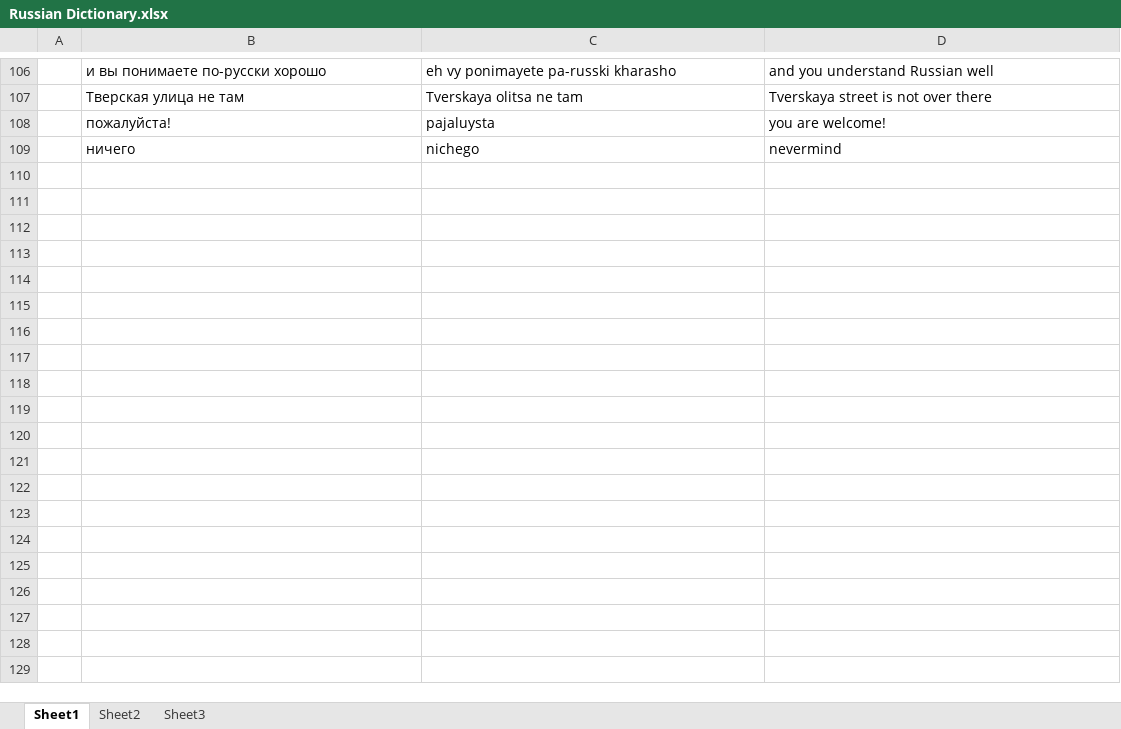
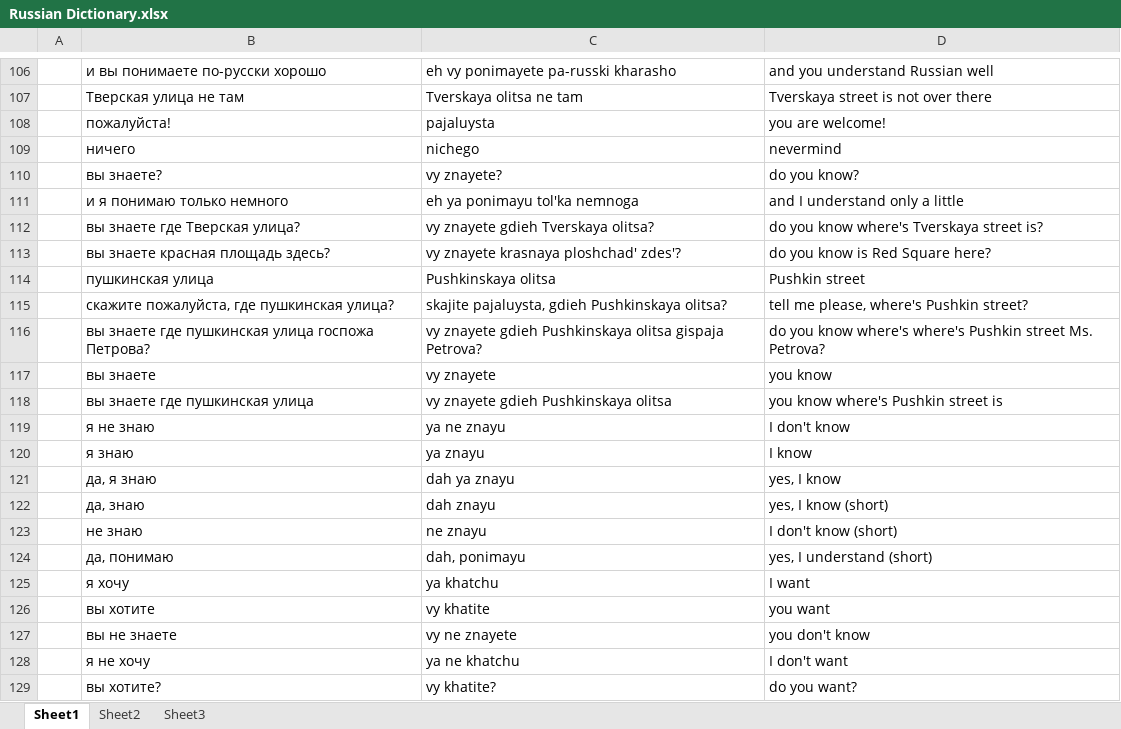
Before and after one commit to amkhal2/russian, an Excel workbook: Russian Dictionary.xlsx, sheet Sheet1, drawn as a sheet; only a part is shown, gaps mark what is left out; values as stored, in another font and other column widths than the file's, no borders; conditional formats not drawn; the diff covers the shown part only; the diff names each change by its address in the sheet, - before the commit and + after, or states it on an @@ line.

```diff
--- a/Russian Dictionary.xlsx (sheet Sheet1)
+++ b/Russian Dictionary.xlsx (sheet Sheet1)
+row 110:  | вы знаете? | vy znayete? | do you know?
+row 111:  | и я понимаю только немного | eh ya ponimayu tol'ka nemnoga | and I understand only a little
+row 112:  | вы знаете где Тверская улица? | vy znayete gdieh Tverskaya olitsa? | do you know where's Tverskaya street is?
+row 113:  | вы знаете красная площадь здесь? | vy znayete krasnaya ploshchad' zdes'? | do you know is Red Square here?
+row 114:  | пушкинская улица | Pushkinskaya olitsa | Pushkin street
+row 115:  | скажите пожалуйста, где пушкинская улица? | skajite pajaluysta, gdieh Pushkinskaya olitsa? | tell me please, where's Pushkin street?
+row 116:  | вы знаете где пушкинская улица госпожа Петрова? | vy znayete gdieh Pushkinskaya olitsa gispaja Petrova? | do you know where's where's Pushkin street Ms. Petrova?
+row 117:  | вы знаете | vy znayete | you know
+row 118:  | вы знаете где пушкинская улица | vy znayete gdieh Pushkinskaya olitsa | you know where's Pushkin street is
+row 119:  | я не знаю | ya ne znayu | I don't know
+row 120:  | я знаю | ya znayu | I know
+row 121:  | да, я знаю | dah ya znayu | yes, I know
+row 122:  | да, знаю | dah znayu | yes, I know (short)
+row 123:  | не знаю | ne znayu | I don't know (short)
+row 124:  | да, понимаю | dah, ponimayu | yes, I understand (short)
+row 125:  | я хочу | ya khatchu | I want
+row 126:  | вы хотите | vy khatite | you want
+row 127:  | вы не знаете | vy ne znayete | you don't know
+row 128:  | я не хочу | ya ne khatchu | I don't want
+row 129:  | вы хотите? | vy khatite? | do you want?
```
Also changed, not shown: 16 added rows elsewhere in this sheet, 1 other file.
